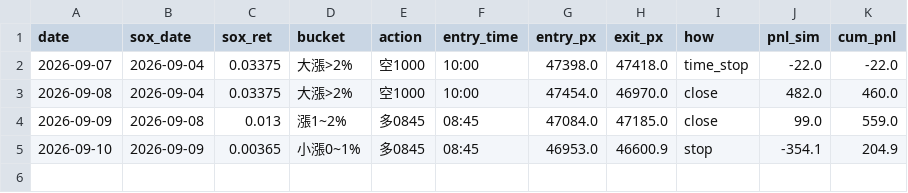
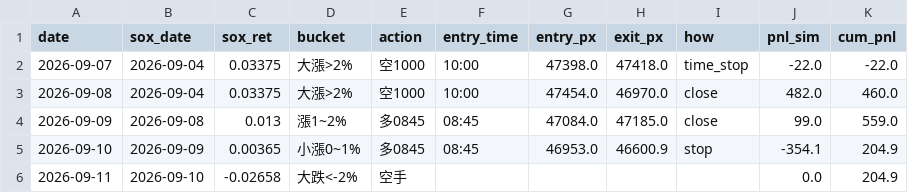
Before and after one commit to shihpc/taiwan-backtest, a CSV file: walkforward/ledger_shadow_1rbe_ts.csv, drawn as a sheet; the diff names each change by its address in the sheet, - before the commit and + after, or states it on an @@ line.

```diff
--- a/walkforward/ledger_shadow_1rbe_ts.csv
+++ b/walkforward/ledger_shadow_1rbe_ts.csv
+row 6: 2026-09-11 | 2026-09-10 | -0.02658 | 大跌<-2% | 空手 |  |  |  |  | 0.0 | 204.9
```
Also changed, not shown: walkforward/ledger_shadow_1rbe.csv.
